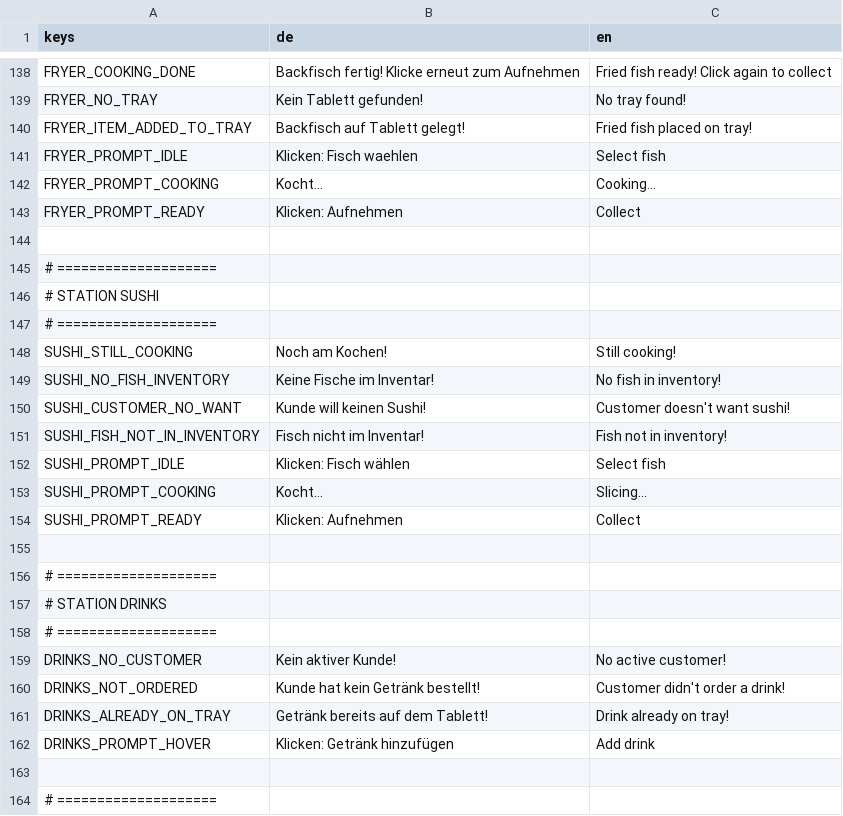
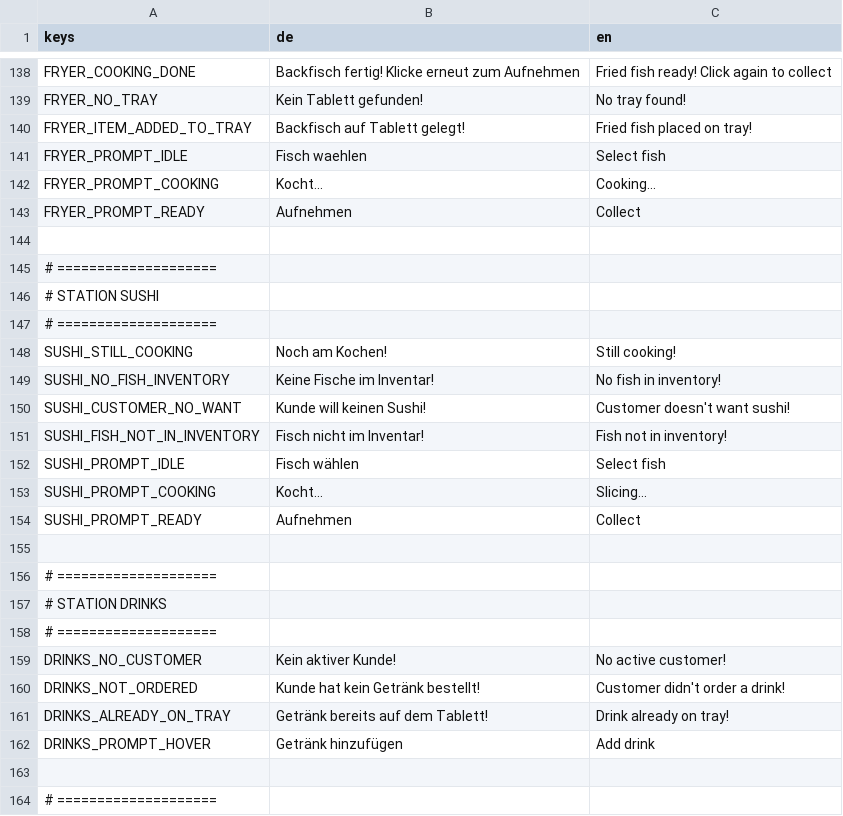
Before and after one commit to Zwiebelonkel/Last-Fisherman, a CSV file: assets/translation.csv, drawn as a sheet; only a part is shown, gaps mark what is left out.

```diff
--- a/assets/translation.csv
+++ b/assets/translation.csv
@@ -156,5 +156,5 @@ FRYER_NO_TRAY,Kein Tablett gefunden!,No tray found!
 FRYER_ITEM_ADDED_TO_TRAY,Backfisch auf Tablett gelegt!,Fried fish placed on tray!
-FRYER_PROMPT_IDLE,Klicken: Fisch waehlen,Select fish
+FRYER_PROMPT_IDLE,Fisch waehlen,Select fish
 FRYER_PROMPT_COOKING,Kocht...,Cooking...
-FRYER_PROMPT_READY,Klicken: Aufnehmen,Collect
+FRYER_PROMPT_READY,Aufnehmen,Collect
 
@@ -167,5 +167,5 @@ SUSHI_CUSTOMER_NO_WANT,Kunde will keinen Sushi!,Customer doesn't want sushi!
 SUSHI_FISH_NOT_IN_INVENTORY,Fisch nicht im Inventar!,Fish not in inventory!
-SUSHI_PROMPT_IDLE,Klicken: Fisch wählen,Select fish
+SUSHI_PROMPT_IDLE,Fisch wählen,Select fish
 SUSHI_PROMPT_COOKING,Kocht...,Slicing...
-SUSHI_PROMPT_READY,Klicken: Aufnehmen,Collect
+SUSHI_PROMPT_READY,Aufnehmen,Collect
 
@@ -177,3 +177,3 @@ DRINKS_NOT_ORDERED,Kunde hat kein Getränk bestellt!,Customer didn't order a dri
 DRINKS_ALREADY_ON_TRAY,Getränk bereits auf dem Tablett!,Drink already on tray!
-DRINKS_PROMPT_HOVER,Klicken: Getränk hinzufügen,Add drink
+DRINKS_PROMPT_HOVER,Getränk hinzufügen,Add drink
 
```
Also changed, not shown: 12 other files.
